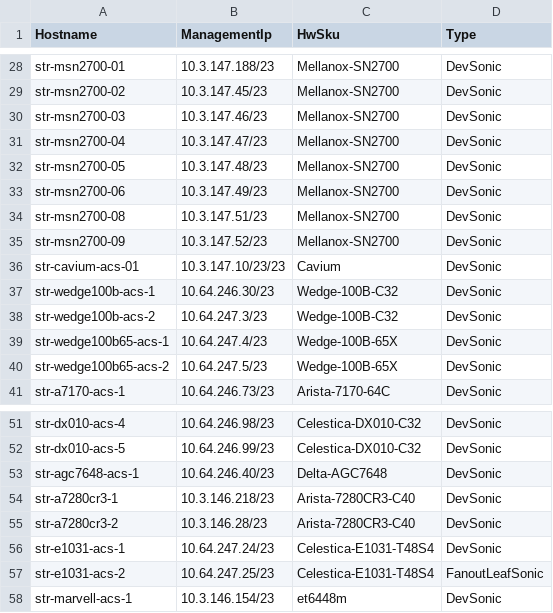
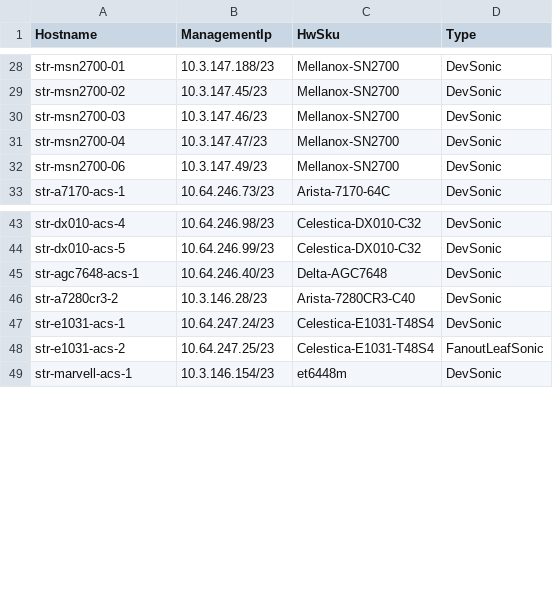
Before and after one commit to neethajohn/sonic-mgmt, a CSV file: ansible/files/sonic_str_devices.csv, drawn as a sheet; only a part is shown, gaps mark what is left out; the diff names each change by its address in the sheet, - before the commit and + after, or states it on an @@ line.

```diff
--- a/ansible/files/sonic_str_devices.csv
+++ b/ansible/files/sonic_str_devices.csv
-row 32: str-msn2700-05 | 10.3.147.48/23 | Mellanox-SN2700 | DevSonic
-row 34: str-msn2700-08 | 10.3.147.51/23 | Mellanox-SN2700 | DevSonic
-row 35: str-msn2700-09 | 10.3.147.52/23 | Mellanox-SN2700 | DevSonic
-row 36: str-cavium-acs-01 | 10.3.147.10/23/23 | Cavium | DevSonic
-row 37: str-wedge100b-acs-1 | 10.64.246.30/23 | Wedge-100B-C32 | DevSonic
-row 38: str-wedge100b-acs-2 | 10.64.247.3/23 | Wedge-100B-C32 | DevSonic
-row 39: str-wedge100b65-acs-1 | 10.64.247.4/23 | Wedge-100B-65X | DevSonic
-row 40: str-wedge100b65-acs-2 | 10.64.247.5/23 | Wedge-100B-65X | DevSonic
-row 54: str-a7280cr3-1 | 10.3.146.218/23 | Arista-7280CR3-C40 | DevSonic
```
Also changed, not shown: ansible/files/sonic_str_links.csv, ansible/testbed.csv, 2 other files.
